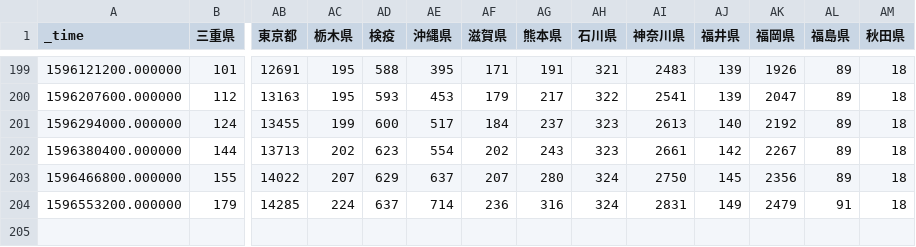
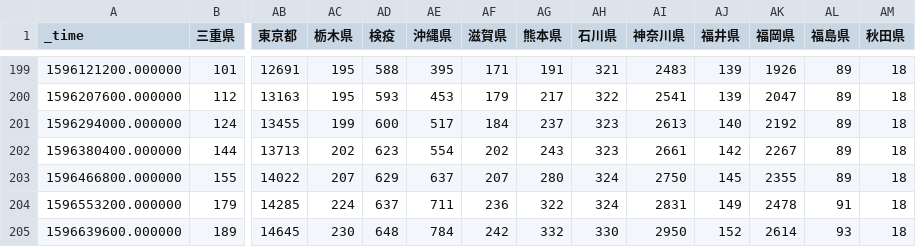
Before and after one commit to s-yamano/Splunk-COVID19-Japan, a CSV file: covid19-japan/lookups/covid19japan_nhk_47patients_data.csv, drawn as a sheet; only a part is shown, gaps mark what is left out; rows hold the shown columns only; the diff names each change by its address in the sheet, - before the commit and + after, or states it on an @@ line.

Commit message:
update-lookups:20200807091209

```diff
--- a/covid19-japan/lookups/covid19japan_nhk_47patients_data.csv
+++ b/covid19-japan/lookups/covid19japan_nhk_47patients_data.csv
-AK203 (福岡県): 2356
+AK203 (福岡県): 2355
-AE204 (沖縄県): 714
+AE204 (沖縄県): 711
-AG204 (熊本県): 316
+AG204 (熊本県): 322
-AK204 (福岡県): 2479
+AK204 (福岡県): 2478
+row 205: 1596639600.000000 | 189 | 14645 | 230 | 648 | 784 | 242 | 332 | 330 | 2950 | 152 | 2614 | 93 | 18
```
Also changed, not shown: covid19-japan/lookups/covid19japan_daily_summary.csv, covid19-japan/lookups/covid19japan_nhk_47newpatients_data.csv, 2 other files.
